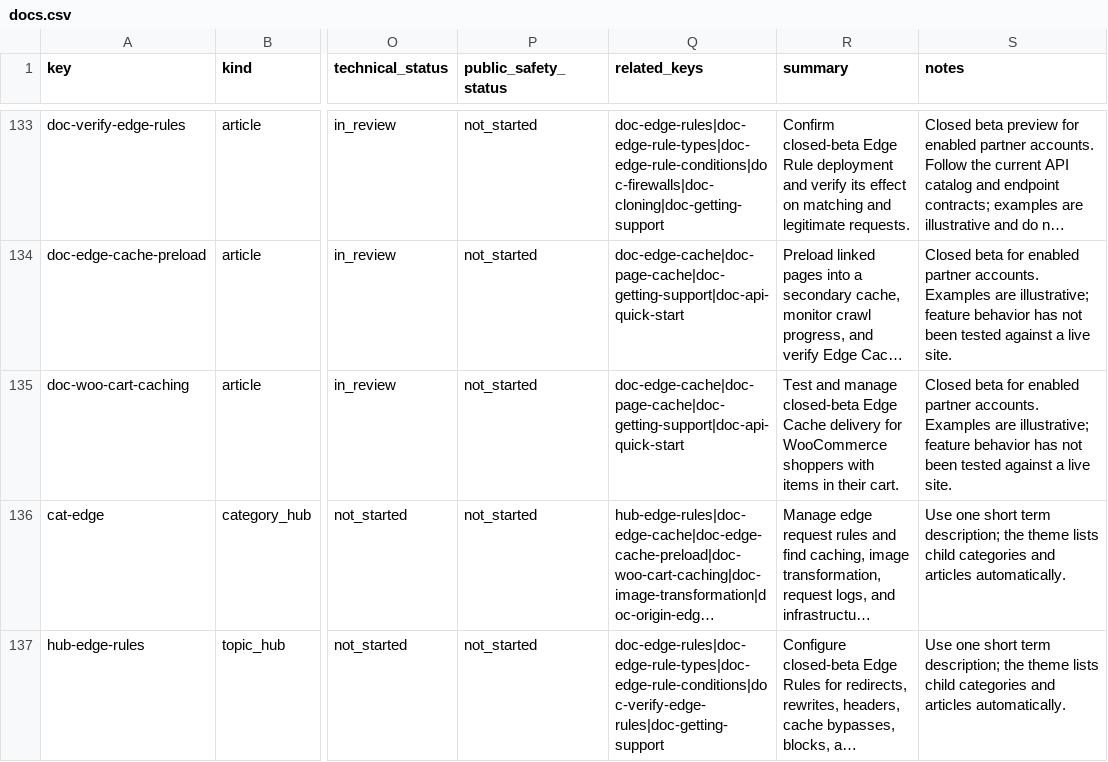
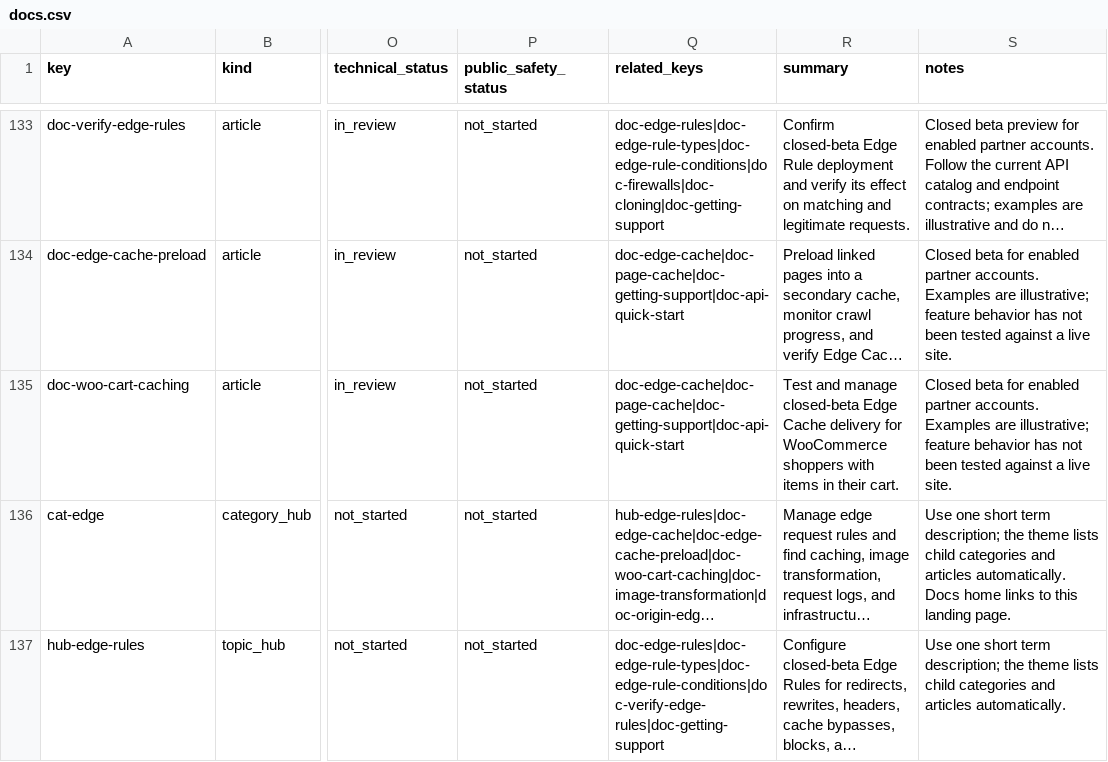
Before and after one commit to Automattic/wp-cloud-docs, a CSV file: data/docs.csv, drawn as a sheet; only a part is shown, gaps mark what is left out; long unchanged cells end in …; the diff names each change by its address in the sheet, - before the commit and + after, or states it on an @@ line.

Commit message:
Record the Edge entry on the docs home

```diff
--- a/data/docs.csv
+++ b/data/docs.csv
-S136 (notes): …articles automatically.
+S136 (notes): …articles automatically. Docs home links to this landing page.
```
